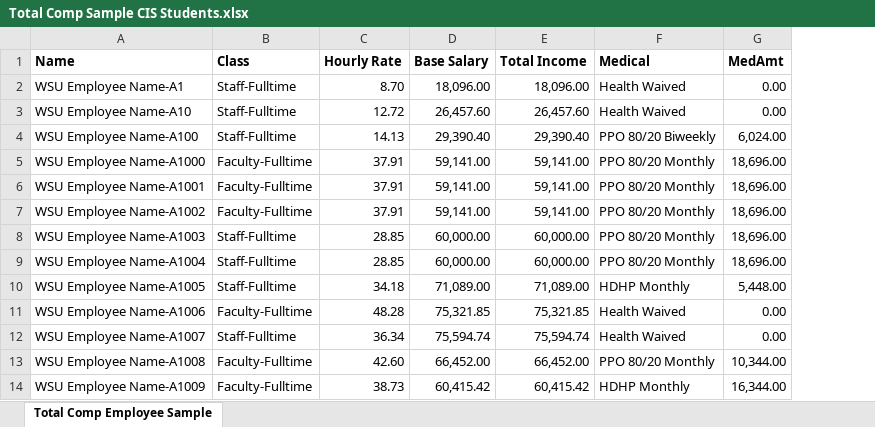
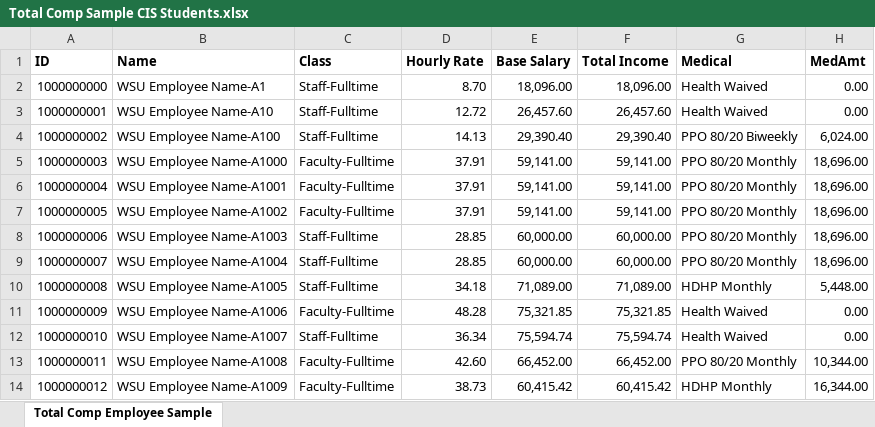
Before and after one commit to Ajax255/benefits_calc_back_end, an Excel workbook: miscellaneous/Total Comp Sample CIS Students.xlsx, sheet Total Comp Employee Sample, drawn as a sheet; only a part is shown; values as stored, in another font and other column widths than the file's, no borders; the diff names each change by its address in the sheet, - before the commit and + after, or states it on an @@ line.

```diff
--- a/miscellaneous/Total Comp Sample CIS Students.xlsx (sheet Total Comp Employee Sample)
+++ b/miscellaneous/Total Comp Sample CIS Students.xlsx (sheet Total Comp Employee Sample)
+column A (ID), rows 2-14: 1000000000 | 1000000001 | 1000000002 | 1000000003 | 1000000004 | 1000000005 | 1000000006 | 1000000007 | 1000000008 | 1000000009 | 1000000010 | 1000000011 | 1000000012
```
Also changed, not shown: miscellaneous/Authorization Sheet.xlsx, 10 other files.
